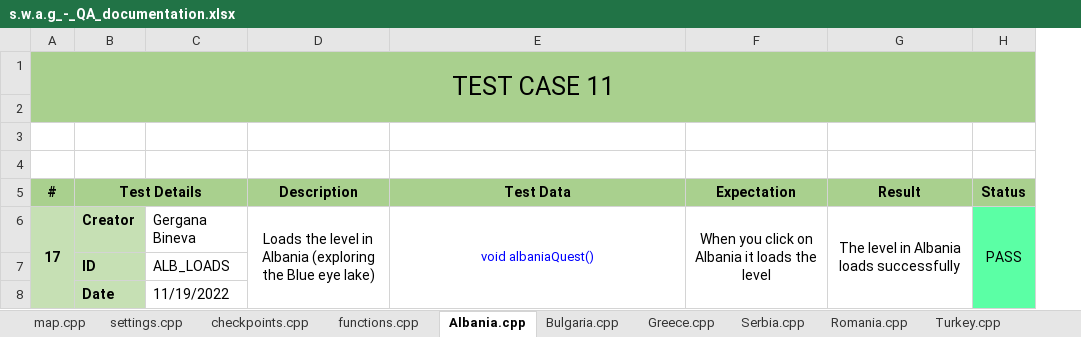
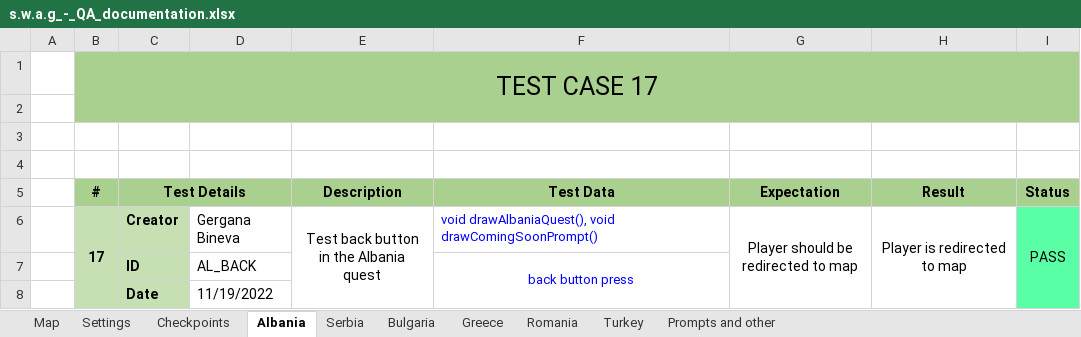
Before and after one commit to codingburgas/2223-educational-traveling-s-w-a-g, an Excel workbook: documents/s.w.a.g_-_QA_documentation.xlsx, sheet Albania, drawn as a sheet; values as stored, in another font and other column widths than the file's, no borders; removed rows and columns are numbered as before the commit, all else as after; the diff names each change by its address in the sheet, - before the commit and + after, or states it on an @@ line.

```diff
--- a/documents/s.w.a.g_-_QA_documentation.xlsx (sheet Albania)
+++ b/documents/s.w.a.g_-_QA_documentation.xlsx (sheet Albania)
-sheet tab: map.cpp
+sheet tab: Map
-sheet tab: settings.cpp
+sheet tab: Settings
-sheet tab: checkpoints.cpp
+sheet tab: Checkpoints
-sheet tab: functions.cpp
+sheet tab: Prompts and other
-sheet tab: Albania.cpp
+sheet tab: Albania
-sheet tab: Bulgaria.cpp
+sheet tab: Bulgaria
-sheet tab: Greece.cpp
+sheet tab: Greece
-sheet tab: Serbia.cpp
+sheet tab: Serbia
-sheet tab: Romania.cpp
+sheet tab: Romania
-sheet tab: Turkey.cpp
+sheet tab: Turkey
@@ sheet tab order changed: Map | Settings | Checkpoints | Albania | Serbia | Bulgaria | Greece | Romania | Turkey | Prompts and other @@
+column A, empty
-B1 (#): TEST CASE 11
+B1 (#): TEST CASE 17
-E6 (Description): Loads the level in Albania (exploring the Blue eye lake)
+E6 (Description): Test back button in the Albania quest
-F6 (Test Data): void albaniaQuest()
+F6 (Test Data): void drawAlbaniaQuest(), void drawComingSoonPrompt()
-F6 alignment: center
+F6 alignment: left
-E6:E8 merged
-G6 (Expectation): When you click on Albania it loads the level
+G6 (Expectation): Player should be redirected to map
-H6 (Result): The level in Albania loads successfully
+H6 (Result): Player is redirected to map
-row 7:  | ID | ALB_LOADS
+row 7:  |  | ID | AL_BACK |  | back button press
```
Also changed, not shown: sheet Map, sheet Turkey, sheet Romania, sheet Greece, sheet Checkpoints, sheet Prompts and other, 3 more sheets, other sheet tabs.
